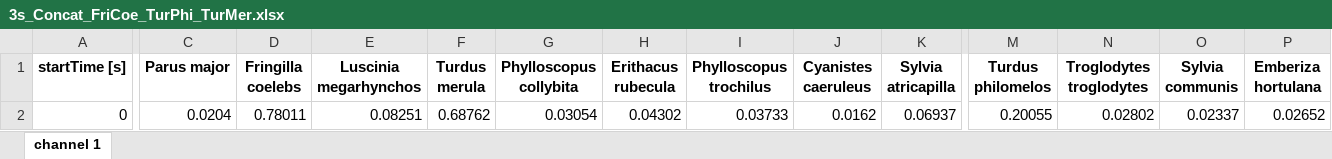
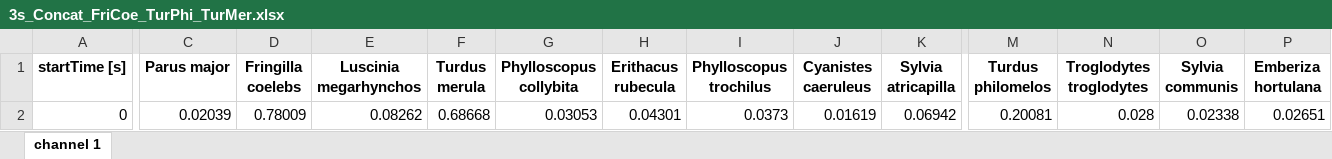
Before and after one commit to adsr71/BirdID-Europe254, an Excel workbook: example/3s_Concat_FriCoe_TurPhi_TurMer.xlsx, sheet channel 1, drawn as a sheet; only a part is shown, gaps mark what is left out; values as stored, in another font and other column widths than the file's, no borders; the diff covers the shown part only; the diff names each change by its address in the sheet, - before the commit and + after, or states it on an @@ line.

```diff
--- a/example/3s_Concat_FriCoe_TurPhi_TurMer.xlsx (sheet channel 1)
+++ b/example/3s_Concat_FriCoe_TurPhi_TurMer.xlsx (sheet channel 1)
-C2 (Parus major): 0.0204
+C2 (Parus major): 0.02039
-D2 (Fringilla coelebs): 0.78011
+D2 (Fringilla coelebs): 0.78009
-E2 (Luscinia megarhynchos): 0.08251
+E2 (Luscinia megarhynchos): 0.08262
-F2 (Turdus merula): 0.68762
+F2 (Turdus merula): 0.68668
-G2 (Phylloscopus collybita): 0.03054
+G2 (Phylloscopus collybita): 0.03053
-H2 (Erithacus rubecula): 0.04302
+H2 (Erithacus rubecula): 0.04301
-I2 (Phylloscopus trochilus): 0.03733
+I2 (Phylloscopus trochilus): 0.0373
-J2 (Cyanistes caeruleus): 0.0162
+J2 (Cyanistes caeruleus): 0.01619
-K2 (Sylvia atricapilla): 0.06937
+K2 (Sylvia atricapilla): 0.06942
-M2 (Turdus philomelos): 0.20055
+M2 (Turdus philomelos): 0.20081
-N2 (Troglodytes troglodytes): 0.02802
+N2 (Troglodytes troglodytes): 0.028
-O2 (Sylvia communis): 0.02337
+O2 (Sylvia communis): 0.02338
-P2 (Emberiza hortulana): 0.02652
+P2 (Emberiza hortulana): 0.02651
```
Also changed, not shown: 94 edited cells elsewhere in this sheet, example/3s_Concat_FriCoe_TurPhi_TurMer_labels.xlsx, example/LusMeg00027.xlsx, 8 other files.
